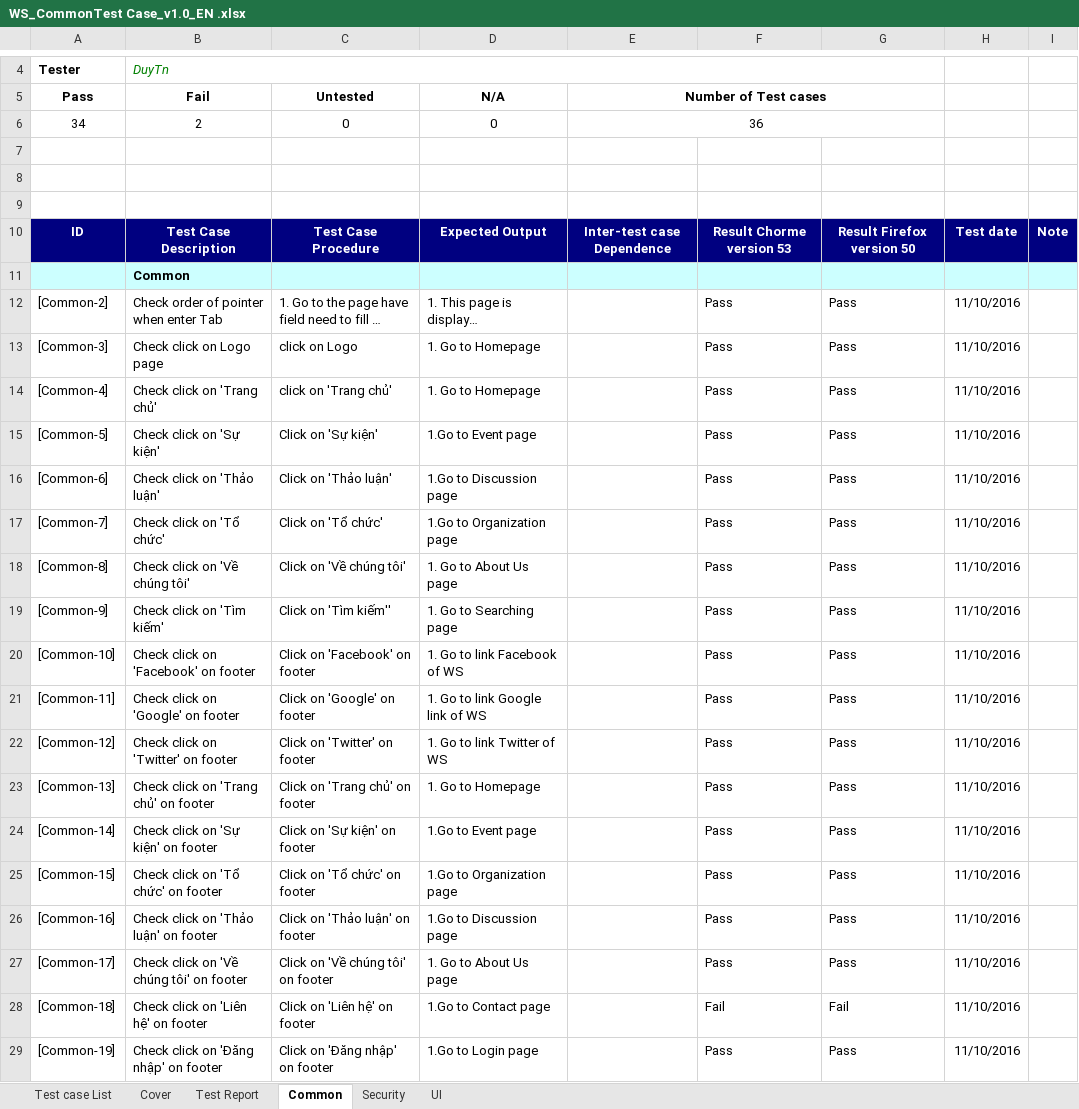
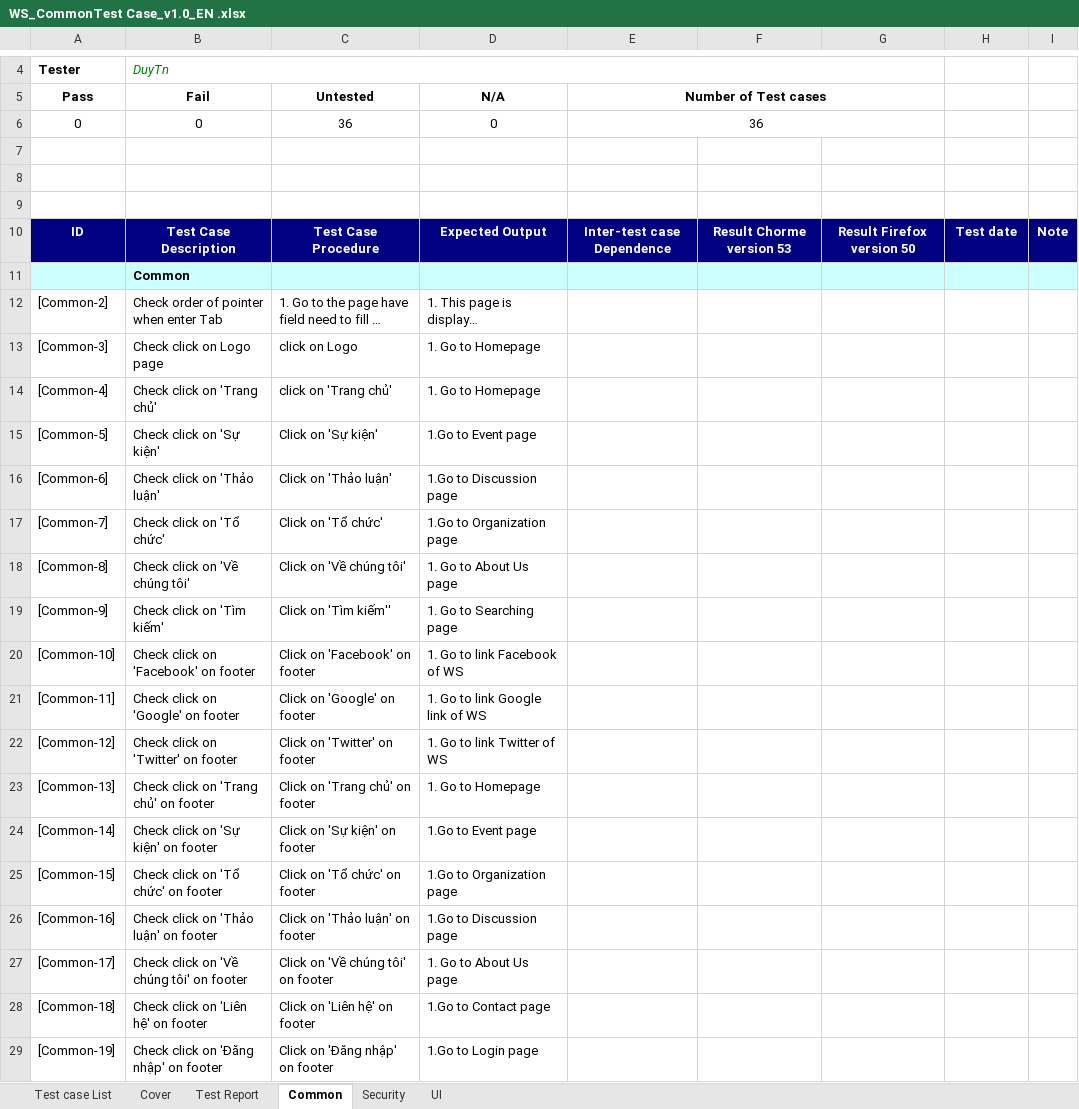
Before and after one commit to sangnvus/201609JS01, an Excel workbook: WIP/Documents/Report 3/WS_CommonTest Case_v1.0_EN .xlsx, sheet Common, drawn as a sheet; only a part is shown, gaps mark what is left out; long unchanged cells end in …; values as stored, in another font and other column widths than the file's, no borders; removed rows and columns are numbered as before the commit, all else as after; the diff names each change by its address in the sheet, - before the commit and + after, or states it on an @@ line.

Commit message:
[Update] Common TC

```diff
--- a/WIP/Documents/Report 3/WS_CommonTest Case_v1.0_EN .xlsx (sheet Common)
+++ b/WIP/Documents/Report 3/WS_CommonTest Case_v1.0_EN .xlsx (sheet Common)
-row 6: 34 | 2 | 0 | 0 | 36
+row 6: 0 | 0 | 36 | 0 | 36
-F12:F27: Pass
+F12:F27: (empty)
-G12:G27: Pass
+G12:G27: (empty)
-H12:H29: 11/10/2016
+H12:H29: (empty)
-F28: Fail
+F28: (empty)
-G28: Fail
+G28: (empty)
-F29: Pass
+F29: (empty)
-G29: Pass
+G29: (empty)
```
Also changed, not shown: sheet Security, sheet UI, sheet Test Report, 1 other file.
